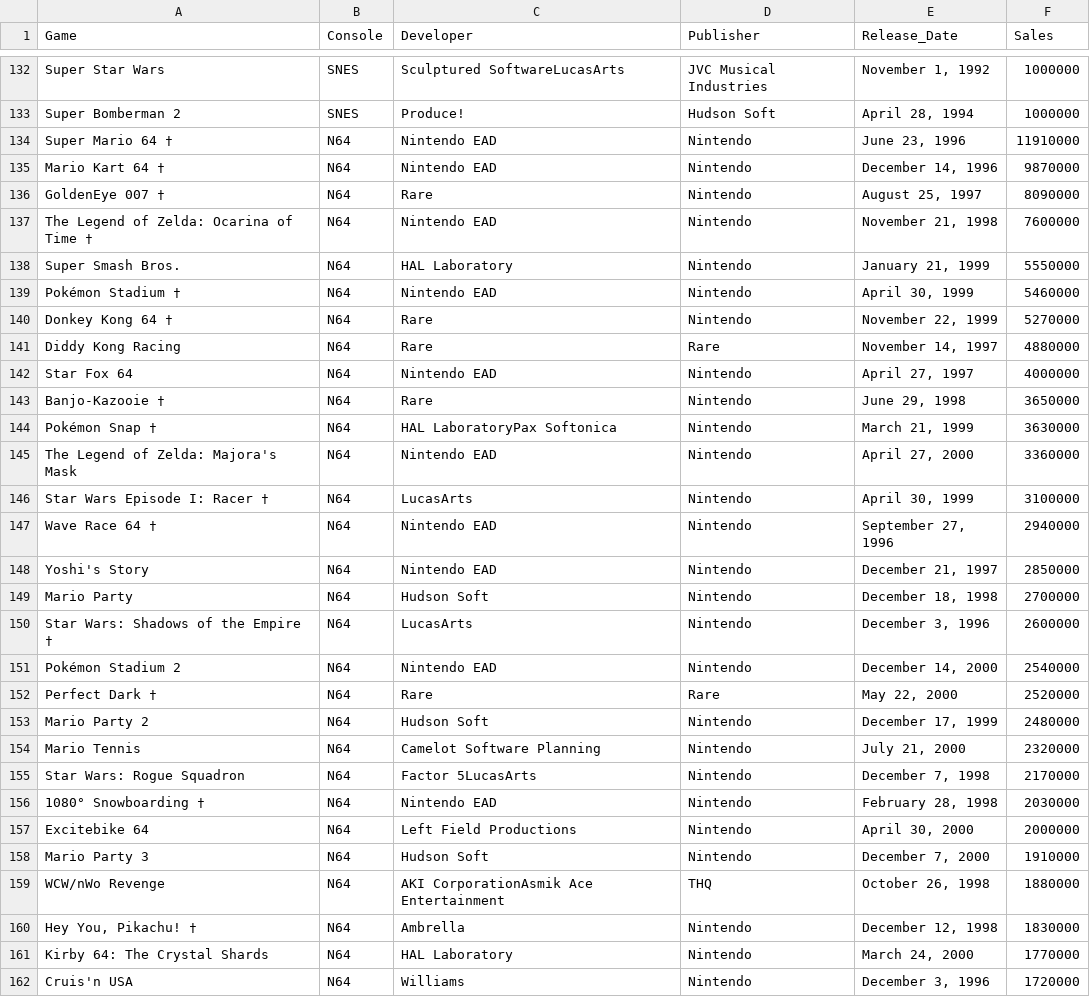
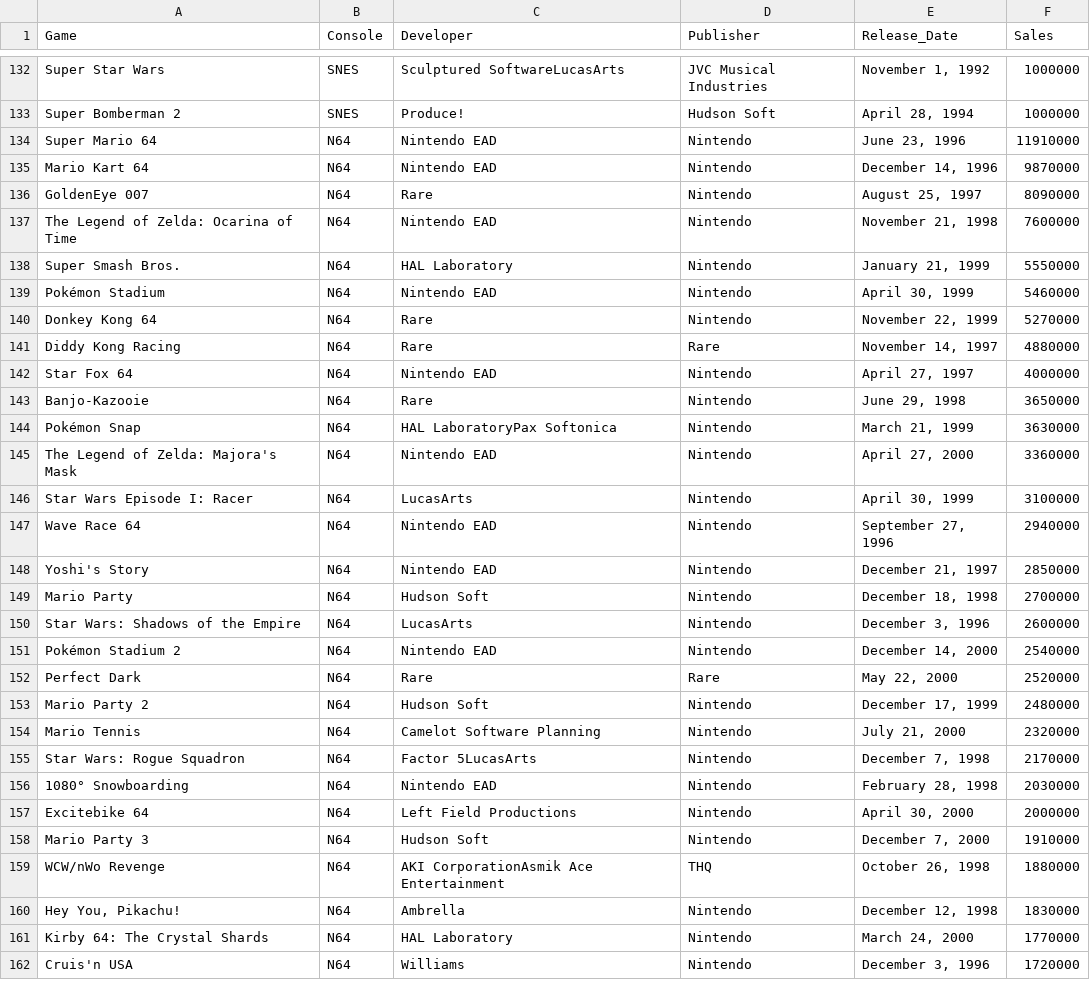
Before and after one commit to spencer-scw/nin-game-data, a CSV file: Best_Selling_Nintendo_Titles.csv, drawn as a sheet; only a part is shown, gaps mark what is left out; the diff covers the shown part only.

```diff
--- a/Best_Selling_Nintendo_Titles.csv
+++ b/Best_Selling_Nintendo_Titles.csv
@@ -133,21 +133,21 @@ Super Star Wars,SNES,Sculptured SoftwareLucasArts,JVC Musical Industries,"Novemb
 Super Bomberman 2,SNES,Produce!,Hudson Soft,"April 28, 1994",1000000
-Super Mario 64 †,N64,Nintendo EAD,Nintendo,"June 23, 1996",11910000
-Mario Kart 64 †,N64,Nintendo EAD,Nintendo,"December 14, 1996",9870000
-GoldenEye 007 †,N64,Rare,Nintendo,"August 25, 1997",8090000
-The Legend of Zelda: Ocarina of Time †,N64,Nintendo EAD,Nintendo,"November 21, 1998",7600000
+Super Mario 64,N64,Nintendo EAD,Nintendo,"June 23, 1996",11910000
+Mario Kart 64,N64,Nintendo EAD,Nintendo,"December 14, 1996",9870000
+GoldenEye 007,N64,Rare,Nintendo,"August 25, 1997",8090000
+The Legend of Zelda: Ocarina of Time,N64,Nintendo EAD,Nintendo,"November 21, 1998",7600000
 Super Smash Bros.,N64,HAL Laboratory,Nintendo,"January 21, 1999",5550000
-Pokémon Stadium †,N64,Nintendo EAD,Nintendo,"April 30, 1999",5460000
-Donkey Kong 64 †,N64,Rare,Nintendo,"November 22, 1999",5270000
+Pokémon Stadium,N64,Nintendo EAD,Nintendo,"April 30, 1999",5460000
+Donkey Kong 64,N64,Rare,Nintendo,"November 22, 1999",5270000
 Diddy Kong Racing,N64,Rare,Rare,"November 14, 1997",4880000
 Star Fox 64,N64,Nintendo EAD,Nintendo,"April 27, 1997",4000000
-Banjo-Kazooie †,N64,Rare,Nintendo,"June 29, 1998",3650000
-Pokémon Snap †,N64,HAL LaboratoryPax Softonica,Nintendo,"March 21, 1999",3630000
+Banjo-Kazooie,N64,Rare,Nintendo,"June 29, 1998",3650000
+Pokémon Snap,N64,HAL LaboratoryPax Softonica,Nintendo,"March 21, 1999",3630000
 The Legend of Zelda: Majora's Mask,N64,Nintendo EAD,Nintendo,"April 27, 2000",3360000
-Star Wars Episode I: Racer †,N64,LucasArts,Nintendo,"April 30, 1999",3100000
-Wave Race 64 †,N64,Nintendo EAD,Nintendo,"September 27, 1996",2940000
+Star Wars Episode I: Racer,N64,LucasArts,Nintendo,"April 30, 1999",3100000
+Wave Race 64,N64,Nintendo EAD,Nintendo,"September 27, 1996",2940000
 Yoshi's Story,N64,Nintendo EAD,Nintendo,"December 21, 1997",2850000
 Mario Party,N64,Hudson Soft,Nintendo,"December 18, 1998",2700000
-Star Wars: Shadows of the Empire †,N64,LucasArts,Nintendo,"December 3, 1996",2600000
+Star Wars: Shadows of the Empire,N64,LucasArts,Nintendo,"December 3, 1996",2600000
 Pokémon Stadium 2,N64,Nintendo EAD,Nintendo,"December 14, 2000",2540000
-Perfect Dark †,N64,Rare,Rare,"May 22, 2000",2520000
+Perfect Dark,N64,Rare,Rare,"May 22, 2000",2520000
 Mario Party 2,N64,Hudson Soft,Nintendo,"December 17, 1999",2480000
@@ -155,3 +155,3 @@ Mario Tennis,N64,Camelot Software Planning,Nintendo,"July 21, 2000",2320000
 Star Wars: Rogue Squadron,N64,Factor 5LucasArts,Nintendo,"December 7, 1998",2170000
-1080° Snowboarding †,N64,Nintendo EAD,Nintendo,"February 28, 1998",2030000
+1080° Snowboarding,N64,Nintendo EAD,Nintendo,"February 28, 1998",2030000
 Excitebike 64,N64,Left Field Productions,Nintendo,"April 30, 2000",2000000
@@ -159,3 +159,3 @@ Mario Party 3,N64,Hudson Soft,Nintendo,"December 7, 2000",1910000
 WCW/nWo Revenge,N64,AKI CorporationAsmik Ace Entertainment,THQ,"October 26, 1998",1880000
-"Hey You, Pikachu! †",N64,Ambrella,Nintendo,"December 12, 1998",1830000
+"Hey You, Pikachu!",N64,Ambrella,Nintendo,"December 12, 1998",1830000
 Kirby 64: The Crystal Shards,N64,HAL Laboratory,Nintendo,"March 24, 2000",1770000
```
Also changed, not shown: 49 edited cells elsewhere in this file, 3 other files.
